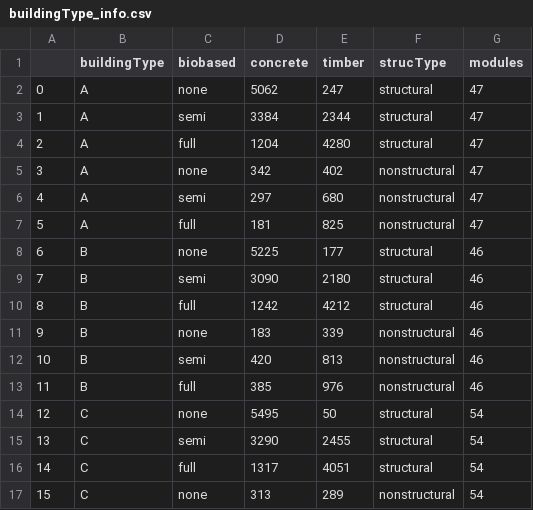
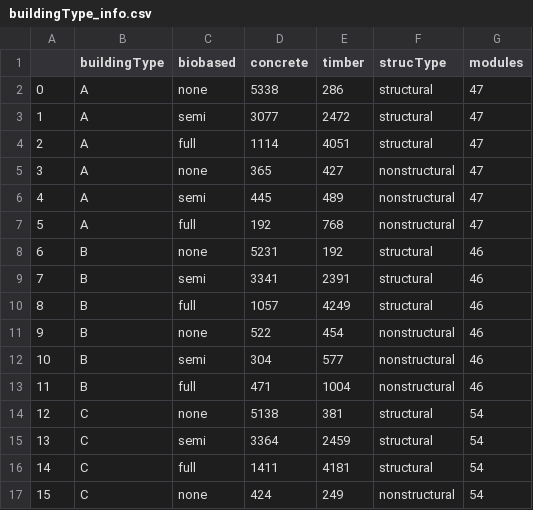
Before and after one commit to TanyaTsui/bimzec, a CSV file: data/data_cleaned/buildingType_info.csv, drawn as a sheet; only a part is shown; the diff covers the shown part only.

```diff
--- a/data/data_cleaned/buildingType_info.csv
+++ b/data/data_cleaned/buildingType_info.csv
@@ -1,17 +1,17 @@
 ,buildingType,biobased,concrete,timber,strucType,modules
-0,A,none,5062,247,structural,47
-1,A,semi,3384,2344,structural,47
-2,A,full,1204,4280,structural,47
-3,A,none,342,402,nonstructural,47
-4,A,semi,297,680,nonstructural,47
-5,A,full,181,825,nonstructural,47
-6,B,none,5225,177,structural,46
-7,B,semi,3090,2180,structural,46
-8,B,full,1242,4212,structural,46
-9,B,none,183,339,nonstructural,46
-10,B,semi,420,813,nonstructural,46
-11,B,full,385,976,nonstructural,46
-12,C,none,5495,50,structural,54
-13,C,semi,3290,2455,structural,54
-14,C,full,1317,4051,structural,54
-15,C,none,313,289,nonstructural,54
+0,A,none,5338,286,structural,47
+1,A,semi,3077,2472,structural,47
+2,A,full,1114,4051,structural,47
+3,A,none,365,427,nonstructural,47
+4,A,semi,445,489,nonstructural,47
+5,A,full,192,768,nonstructural,47
+6,B,none,5231,192,structural,46
+7,B,semi,3341,2391,structural,46
+8,B,full,1057,4249,structural,46
+9,B,none,522,454,nonstructural,46
+10,B,semi,304,577,nonstructural,46
+11,B,full,471,1004,nonstructural,46
+12,C,none,5138,381,structural,54
+13,C,semi,3364,2459,structural,54
+14,C,full,1411,4181,structural,54
+15,C,none,424,249,nonstructural,54
```
Also changed, not shown: 28 edited cells elsewhere in this file, 20 other files.
